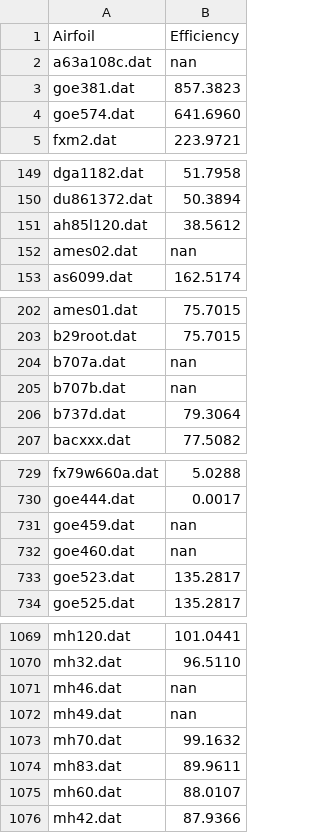
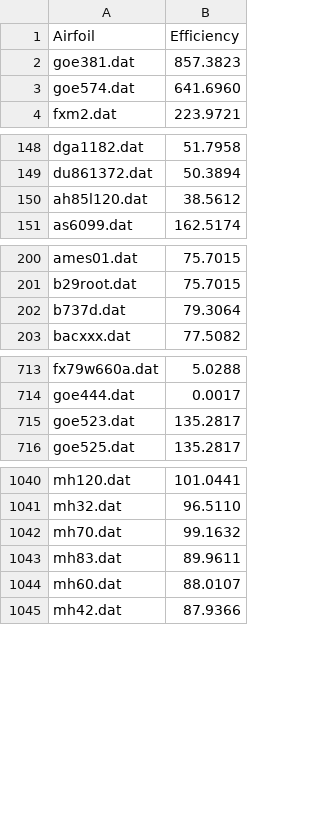
Before and after one commit to ledanielroman/AA2_ISAE, a CSV file: results_csv/efficiencies_CL_1.csv, drawn as a sheet; only a part is shown, gaps mark what is left out; the diff covers the shown part only; the diff names each change by its address in the sheet, - before the commit and + after, or states it on an @@ line.

```diff
--- a/results_csv/efficiencies_CL_1.csv
+++ b/results_csv/efficiencies_CL_1.csv
-row 2: a63a108c.dat | nan
-row 152: ames02.dat | nan
-row 204: b707a.dat | nan
-row 205: b707b.dat | nan
-row 731: goe459.dat | nan
-row 732: goe460.dat | nan
-row 1071: mh46.dat | nan
-row 1072: mh49.dat | nan
```
Also changed, not shown: 33 removed rows elsewhere in this file, results_csv/efficiencies_CL_2.csv, results_csv/efficiencies_alfa_1.csv, 6 other files.
